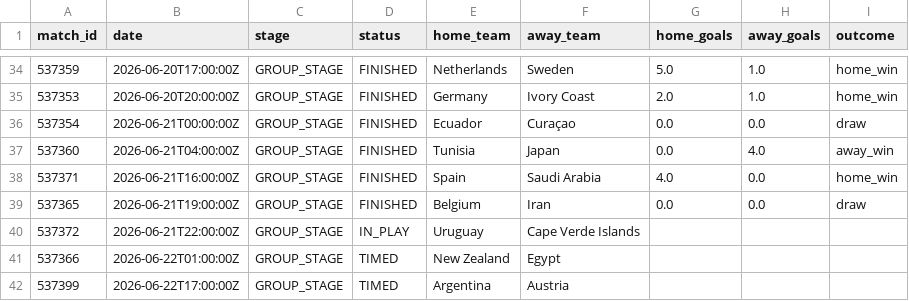
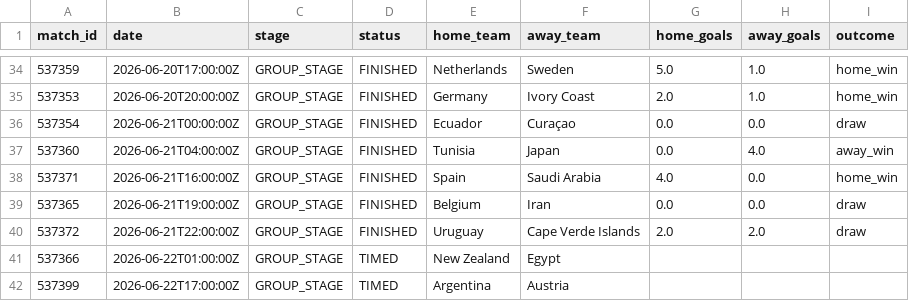
Before and after one commit to ABHIRAMKATARI1289/FIFA-WC-2026, a CSV file: data/processed/live_matches.csv, drawn as a sheet; only a part is shown, gaps mark what is left out.

```diff
--- a/data/processed/live_matches.csv
+++ b/data/processed/live_matches.csv
@@ -39,3 +39,3 @@ match_id,date,stage,status,home_team,away_team,home_goals,away_goals,outcome
 537365,2026-06-21T19:00:00Z,GROUP_STAGE,FINISHED,Belgium,Iran,0.0,0.0,draw
-537372,2026-06-21T22:00:00Z,GROUP_STAGE,IN_PLAY,Uruguay,Cape Verde Islands,,,
+537372,2026-06-21T22:00:00Z,GROUP_STAGE,FINISHED,Uruguay,Cape Verde Islands,2.0,2.0,draw
 537366,2026-06-22T01:00:00Z,GROUP_STAGE,TIMED,New Zealand,Egypt,,,
```
